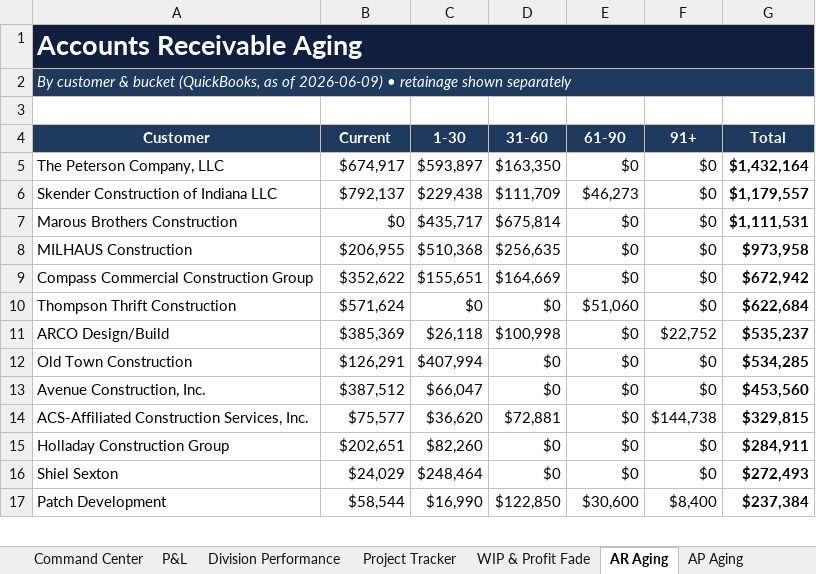
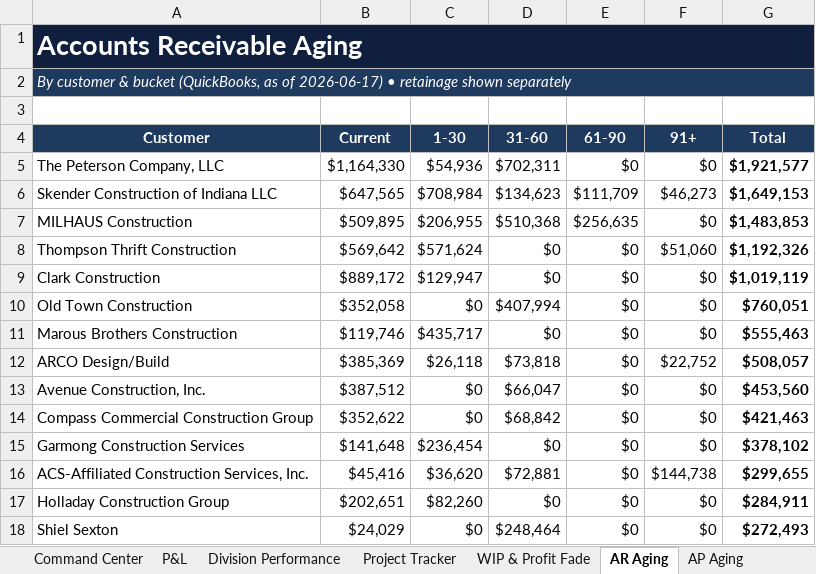
Before and after one commit to hjohnson-bot/refactored-winner, an Excel workbook: mdg-powerbi/output/MDG_Executive_Dashboard.xlsx, sheet AR Aging, drawn as a sheet; only a part is shown; values as stored, in another font and other column widths than the file's, no borders; removed rows and columns are numbered as before the commit, all else as after; the diff covers the shown part only; the diff names each change by its address in the sheet, - before the commit and + after, or states it on an @@ line.

```diff
--- a/mdg-powerbi/output/MDG_Executive_Dashboard.xlsx (sheet AR Aging)
+++ b/mdg-powerbi/output/MDG_Executive_Dashboard.xlsx (sheet AR Aging)
-A2 (Customer): …as of 2026-06-09) • retainage…
+A2 (Customer): …as of 2026-06-17) • retainage…
-B5 (Current): $674,917
+B5 (Current): $1,164,330
-C5 (1-30): $593,897
+C5 (1-30): $54,936
-D5 (31-60): $163,350
+D5 (31-60): $702,311
-G5 (Total): $1,432,164
+G5 (Total): $1,921,577
-B6 (Current): $792,137
+B6 (Current): $647,565
-C6 (1-30): $229,438
+C6 (1-30): $708,984
-D6 (31-60): $111,709
+D6 (31-60): $134,623
-E6 (61-90): $46,273
+E6 (61-90): $111,709
-F6 (91+): $0
+F6 (91+): $46,273
-G6 (Total): $1,179,557
+G6 (Total): $1,649,153
+row 7: MILHAUS Construction | $509,895 | $206,955 | $510,368 | $256,635 | $0 | $1,483,853
+row 8: Thompson Thrift Construction | $569,642 | $571,624 | $0 | $0 | $51,060 | $1,192,326
+row 9: Clark Construction | $889,172 | $129,947 | $0 | $0 | $0 | $1,019,119
+row 10: Old Town Construction | $352,058 | $0 | $407,994 | $0 | $0 | $760,051
-B11 (Current): $0
+B11 (Current): $119,746
-D11 (31-60): $675,814
+D11 (31-60): $0
-G11 (Total): $1,111,531
+G11 (Total): $555,463
-row 8: MILHAUS Construction | $206,955 | $510,368 | $256,635 | $0 | $0 | $973,958
-row 9: Compass Commercial Construction Group | $352,622 | $155,651 | $164,669 | $0 | $0 | $672,942
-row 10: Thompson Thrift Construction | $571,624 | $0 | $0 | $51,060 | $0 | $622,684
-D12 (31-60): $100,998
+D12 (31-60): $73,818
-G12 (Total): $535,237
+G12 (Total): $508,057
-row 12: Old Town Construction | $126,291 | $407,994 | $0 | $0 | $0 | $534,285
-C13 (1-30): $66,047
+C13 (1-30): $0
-D13 (31-60): $0
+D13 (31-60): $66,047
+row 14: Compass Commercial Construction Group | $352,622 | $0 | $68,842 | $0 | $0 | $421,463
+row 15: Garmong Construction Services | $141,648 | $236,454 | $0 | $0 | $0 | $378,102
-B16 (Current): $75,577
+B16 (Current): $45,416
-G16 (Total): $329,815
+G16 (Total): $299,655
-C18 (1-30): $248,464
+C18 (1-30): $0
-D18 (31-60): $0
+D18 (31-60): $248,464
-row 17: Patch Development | $58,544 | $16,990 | $122,850 | $30,600 | $8,400 | $237,384
```
Also changed, not shown: 13 added rows, 11 removed rows and 23 edited cells elsewhere in this sheet, sheet » Fact_AP, sheet » Fact_WIP, sheet AP Aging, sheet Project Tracker, sheet » Fact_AR, sheet » Dim_Job, 14 more sheets, 26 other files.
